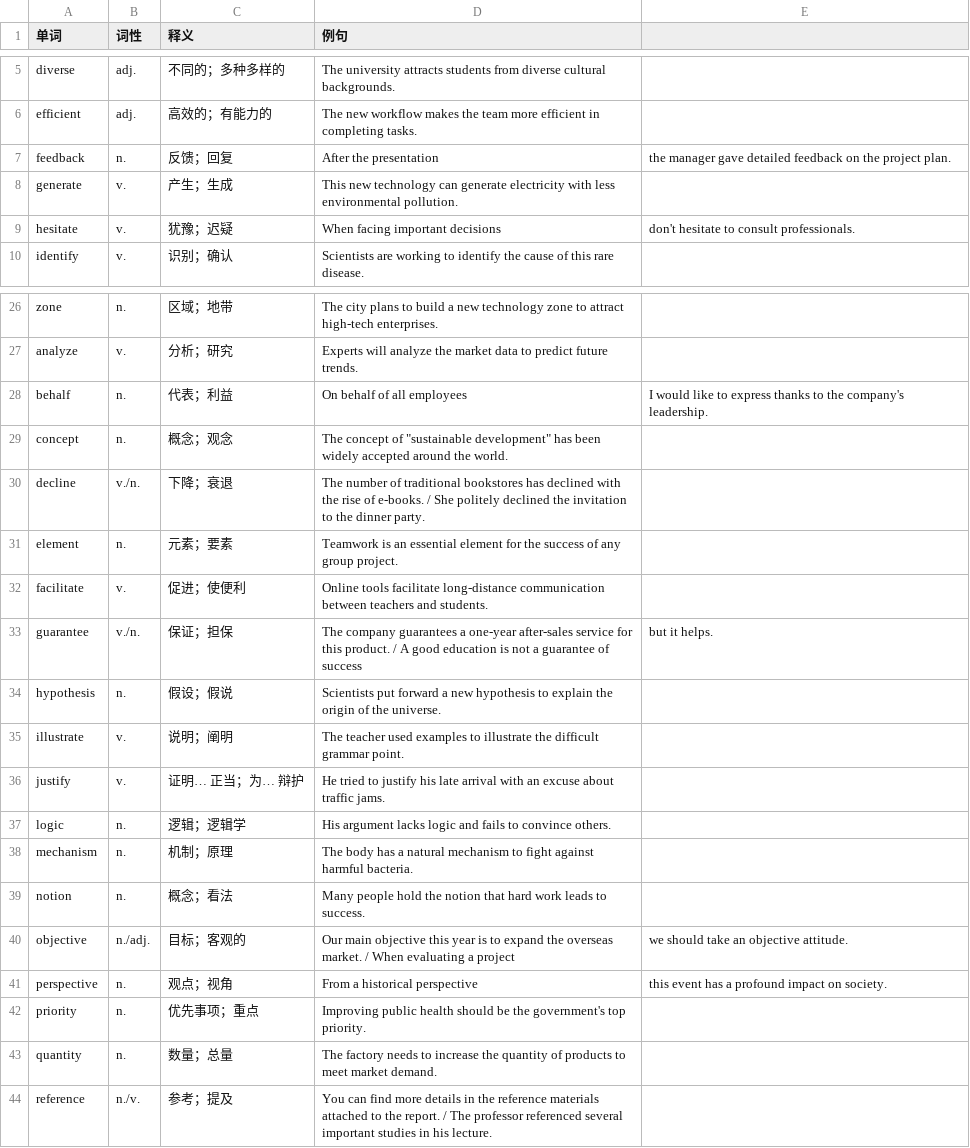
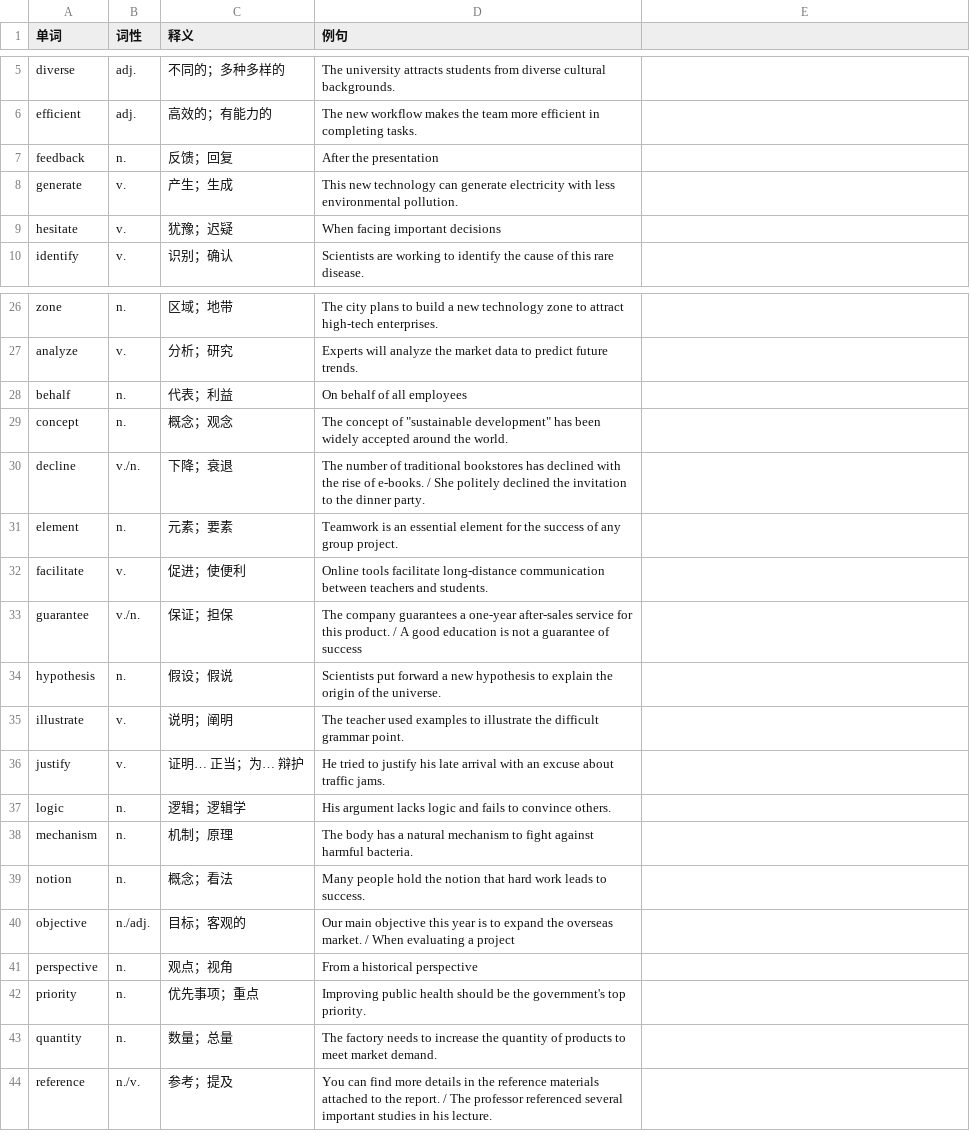
Before and after one commit to Junpgle/LearnWord, a CSV file: data/last_words.csv, drawn as a sheet; only a part is shown, gaps mark what is left out; the diff names each change by its address in the sheet, - before the commit and + after, or states it on an @@ line.

```diff
--- a/data/last_words.csv
+++ b/data/last_words.csv
-E7: the manager gave detailed feedback on the project plan.
+E7: (empty)
-E9: don't hesitate to consult professionals.
+E9: (empty)
-E28: I would like to express thanks to the company's leadership.
+E28: (empty)
-E33: but it helps.
+E33: (empty)
-E40: we should take an objective attitude.
+E40: (empty)
-E41: this event has a profound impact on society.
+E41: (empty)
```
Also changed, not shown: 3 other files.
